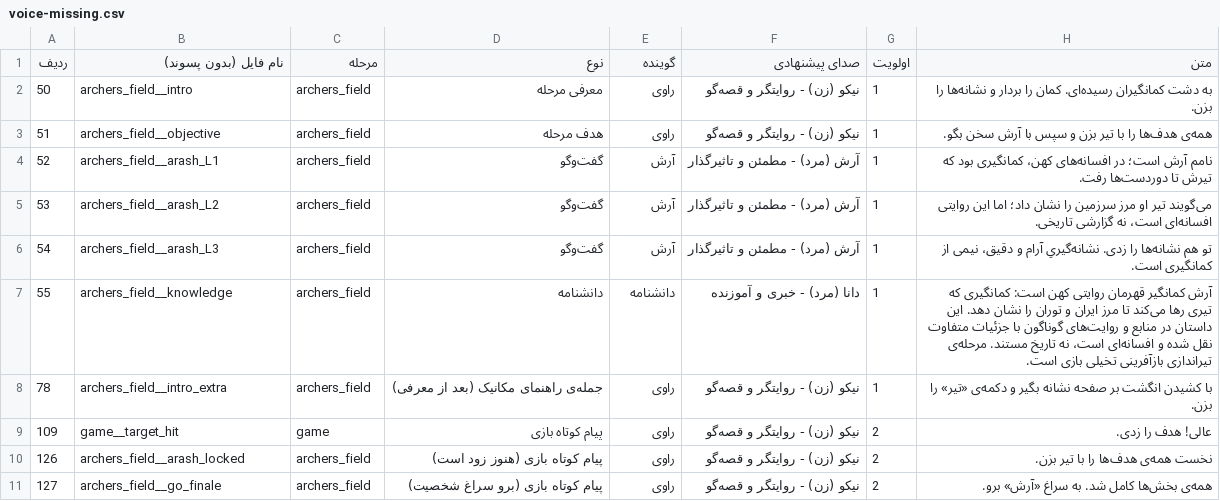
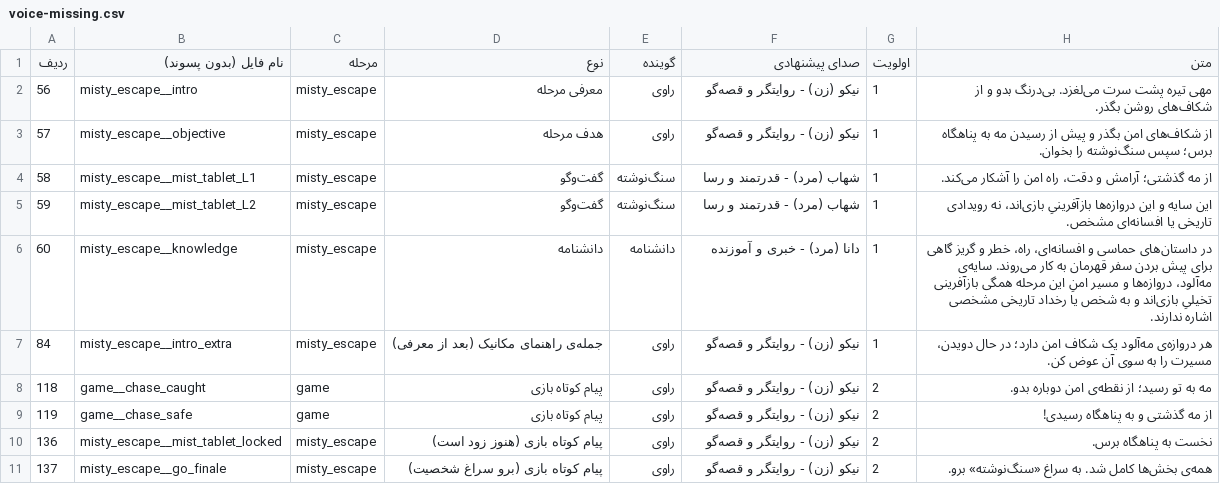
Before and after one commit to ghadirb/Iran-Heritage-World, a CSV file: documentation/voice-missing.csv, drawn as a sheet.

```diff
--- a/documentation/voice-missing.csv
+++ b/documentation/voice-missing.csv
@@ -1,11 +1,11 @@
 ردیف,نام فایل (بدون پسوند),مرحله,نوع,گوینده,صدای پیشنهادی,اولویت,متن
-50,archers_field__intro,archers_field,معرفی مرحله,راوی,نیکو (زن) - روایتگر و قصه‌گو,1,به دشت کمانگیران رسیده‌ای. کمان را بردار و نشانه‌ها را بزن.
-51,archers_field__objective,archers_field,هدف مرحله,راوی,نیکو (زن) - روایتگر و قصه‌گو,1,همه‌ی هدف‌ها را با تیر بزن و سپس با آرش سخن بگو.
-52,archers_field__arash_L1,archers_field,گفت‌وگو,آرش,آرش (مرد) - مطمئن و تاثیرگذار,1,نامم آرش است؛ در افسانه‌های کهن، کمانگیری بود که تیرش تا دوردست‌ها رفت.
-53,archers_field__arash_L2,archers_field,گفت‌وگو,آرش,آرش (مرد) - مطمئن و تاثیرگذار,1,می‌گویند تیر او مرز سرزمین را نشان داد؛ اما این روایتی افسانه‌ای است، نه گزارشی تاریخی.
-54,archers_field__arash_L3,archers_field,گفت‌وگو,آرش,آرش (مرد) - مطمئن و تاثیرگذار,1,تو هم نشانه‌ها را زدی. نشانه‌گیریِ آرام و دقیق، نیمی از کمانگیری است.
-55,archers_field__knowledge,archers_field,دانشنامه,دانشنامه,دانا (مرد) - خبری و آموزنده,1,آرش کمانگیر قهرمان روایتی کهن است: کمانگیری که تیری رها می‌کند تا مرز ایران و توران را نشان دهد. این داستان در منابع و روایت‌های گوناگون با جزئیات متفاوت نقل شده و افسانه‌ای است، نه تاریخ مستند.  مرحله‌ی تیراندازی بازآفرینی تخیلی بازی است.
-78,archers_field__intro_extra,archers_field,جمله‌ی راهنمای مکانیک (بعد از معرفی),راوی,نیکو (زن) - روایتگر و قصه‌گو,1,با کشیدن انگشت بر صفحه نشانه بگیر و دکمه‌ی «تیر» را بزن.
-109,game__target_hit,game,پیام کوتاه بازی,راوی,نیکو (زن) - روایتگر و قصه‌گو,2,عالی! هدف را زدی.
-126,archers_field__arash_locked,archers_field,پیام کوتاه بازی (هنوز زود است),راوی,نیکو (زن) - روایتگر و قصه‌گو,2,نخست همه‌ی هدف‌ها را با تیر بزن.
-127,archers_field__go_finale,archers_field,پیام کوتاه بازی (برو سراغ شخصیت),راوی,نیکو (زن) - روایتگر و قصه‌گو,2,همه‌ی بخش‌ها کامل شد. به سراغ «آرش» برو.
+56,misty_escape__intro,misty_escape,معرفی مرحله,راوی,نیکو (زن) - روایتگر و قصه‌گو,1,مهی تیره پشت سرت می‌لغزد. بی‌درنگ بدو و از شکاف‌های روشن بگذر.
+57,misty_escape__objective,misty_escape,هدف مرحله,راوی,نیکو (زن) - روایتگر و قصه‌گو,1,از شکاف‌های امن بگذر و پیش از رسیدن مه به پناهگاه برس؛ سپس سنگ‌نوشته را بخوان.
+58,misty_escape__mist_tablet_L1,misty_escape,گفت‌وگو,سنگ‌نوشته,شهاب (مرد) - قدرتمند و رسا,1,از مه گذشتی؛ آرامش و دقت، راه امن را آشکار می‌کند.
+59,misty_escape__mist_tablet_L2,misty_escape,گفت‌وگو,سنگ‌نوشته,شهاب (مرد) - قدرتمند و رسا,1,این سایه و این دروازه‌ها بازآفرینیِ بازی‌اند، نه رویدادی تاریخی یا افسانه‌ای مشخص.
+60,misty_escape__knowledge,misty_escape,دانشنامه,دانشنامه,دانا (مرد) - خبری و آموزنده,1,در داستان‌های حماسی و افسانه‌ای، راه، خطر و گریز گاهی برای پیش بردن سفر قهرمان به کار می‌روند.  سایه‌ی مه‌آلود، دروازه‌ها و مسیر امنِ این مرحله همگی بازآفرینی تخیلیِ بازی‌اند و به شخص یا رخداد تاریخی مشخصی اشاره ندارند.
+84,misty_escape__intro_extra,misty_escape,جمله‌ی راهنمای مکانیک (بعد از معرفی),راوی,نیکو (زن) - روایتگر و قصه‌گو,1,هر دروازه‌ی مه‌آلود یک شکاف امن دارد؛ در حال دویدن، مسیرت را به سوی آن عوض کن.
+118,game__chase_caught,game,پیام کوتاه بازی,راوی,نیکو (زن) - روایتگر و قصه‌گو,2,مه به تو رسید؛ از نقطه‌ی امن دوباره بدو.
+119,game__chase_safe,game,پیام کوتاه بازی,راوی,نیکو (زن) - روایتگر و قصه‌گو,2,از مه گذشتی و به پناهگاه رسیدی!
+136,misty_escape__mist_tablet_locked,misty_escape,پیام کوتاه بازی (هنوز زود است),راوی,نیکو (زن) - روایتگر و قصه‌گو,2,نخست به پناهگاه برس.
+137,misty_escape__go_finale,misty_escape,پیام کوتاه بازی (برو سراغ شخصیت),راوی,نیکو (زن) - روایتگر و قصه‌گو,2,همه‌ی بخش‌ها کامل شد. به سراغ «سنگ‌نوشته» برو.
```
Also changed, not shown: documentation/voice-script.csv, 11 other files.
